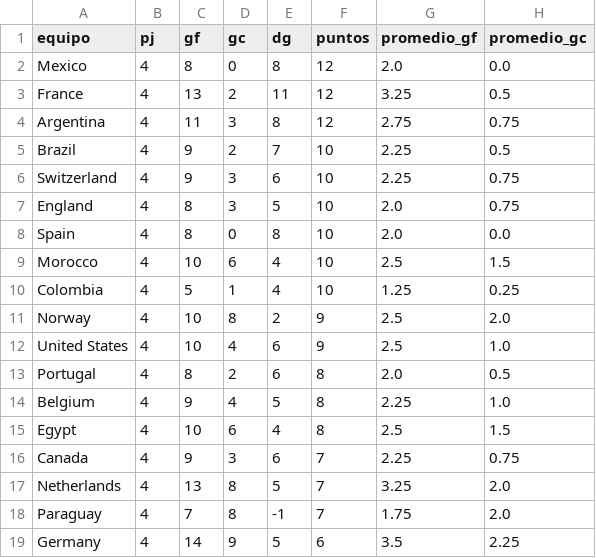
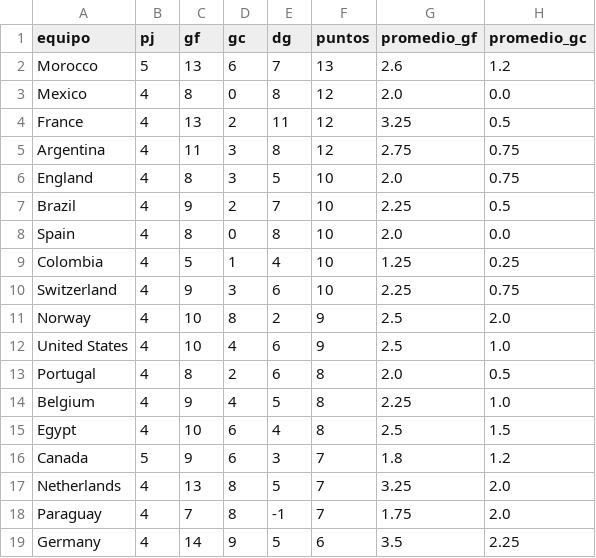
Before and after one commit to dbouzada/mundial-2026-data, a CSV file: data/processed/kpis_equipos.csv, drawn as a sheet; only a part is shown.

```diff
--- a/data/processed/kpis_equipos.csv
+++ b/data/processed/kpis_equipos.csv
@@ -1,2 +1,3 @@
 equipo,pj,gf,gc,dg,puntos,promedio_gf,promedio_gc
+Morocco,5,13,6,7,13,2.6,1.2
 Mexico,4,8,0,8,12,2.0,0.0
@@ -4,8 +5,7 @@ France,4,13,2,11,12,3.25,0.5
 Argentina,4,11,3,8,12,2.75,0.75
+England,4,8,3,5,10,2.0,0.75
 Brazil,4,9,2,7,10,2.25,0.5
+Spain,4,8,0,8,10,2.0,0.0
+Colombia,4,5,1,4,10,1.25,0.25
 Switzerland,4,9,3,6,10,2.25,0.75
-England,4,8,3,5,10,2.0,0.75
-Spain,4,8,0,8,10,2.0,0.0
-Morocco,4,10,6,4,10,2.5,1.5
-Colombia,4,5,1,4,10,1.25,0.25
 Norway,4,10,8,2,9,2.5,2.0
@@ -15,3 +15,3 @@ Belgium,4,9,4,5,8,2.25,1.0
 Egypt,4,10,6,4,8,2.5,1.5
-Canada,4,9,3,6,7,2.25,0.75
+Canada,5,9,6,3,7,1.8,1.2
 Netherlands,4,13,8,5,7,3.25,2.0
```
Also changed, not shown: data/processed/matches.csv, 2 other files.
